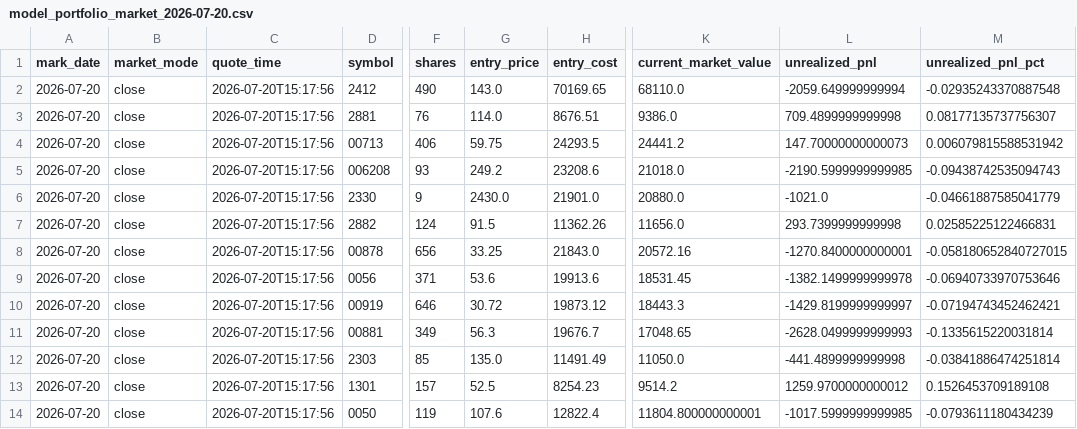
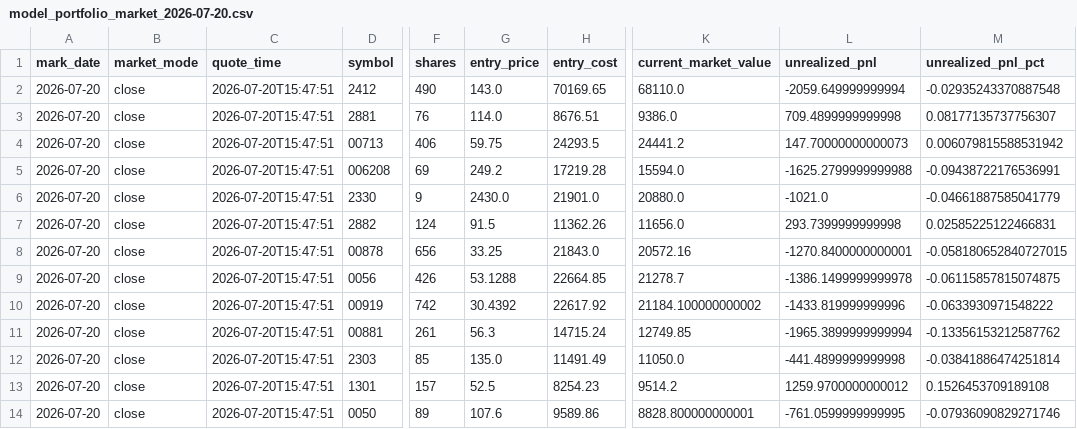
Before and after one commit to TonyTCFu/futienchun-com-dashboard, a CSV file: data/model_portfolio_market_2026-07-20.csv, drawn as a sheet; only a part is shown, gaps mark what is left out; the diff names each change by its address in the sheet, - before the commit and + after, or states it on an @@ line.

```diff
--- a/data/model_portfolio_market_2026-07-20.csv
+++ b/data/model_portfolio_market_2026-07-20.csv
-C2:C14 (quote_time): 2026-07-20T15:17:56
+C2:C14 (quote_time): 2026-07-20T15:47:51
-F5 (shares): 93
+F5 (shares): 69
-H5 (entry_cost): 23208.6
+H5 (entry_cost): 17219.28
-K5 (current_market_value): 21018.0
+K5 (current_market_value): 15594.0
-L5 (unrealized_pnl): -2190.5999999999985
+L5 (unrealized_pnl): -1625.2799999999988
-M5 (unrealized_pnl_pct): -0.09438742535094743
+M5 (unrealized_pnl_pct): -0.09438722176536991
-F9 (shares): 371
+F9 (shares): 426
-G9 (entry_price): 53.6
+G9 (entry_price): 53.1288
-H9 (entry_cost): 19913.6
+H9 (entry_cost): 22664.85
-K9 (current_market_value): 18531.45
+K9 (current_market_value): 21278.7
-L9 (unrealized_pnl): -1382.1499999999978
+L9 (unrealized_pnl): -1386.1499999999978
-M9 (unrealized_pnl_pct): -0.06940733970753646
+M9 (unrealized_pnl_pct): -0.06115857815074875
-F10 (shares): 646
+F10 (shares): 742
-G10 (entry_price): 30.72
+G10 (entry_price): 30.4392
-H10 (entry_cost): 19873.12
+H10 (entry_cost): 22617.92
-K10 (current_market_value): 18443.3
+K10 (current_market_value): 21184.100000000002
-L10 (unrealized_pnl): -1429.8199999999997
+L10 (unrealized_pnl): -1433.819999999996
-M10 (unrealized_pnl_pct): -0.07194743452462421
+M10 (unrealized_pnl_pct): -0.0633930971548222
-F11 (shares): 349
+F11 (shares): 261
-H11 (entry_cost): 19676.7
+H11 (entry_cost): 14715.24
-K11 (current_market_value): 17048.65
+K11 (current_market_value): 12749.85
-L11 (unrealized_pnl): -2628.0499999999993
+L11 (unrealized_pnl): -1965.3899999999994
-M11 (unrealized_pnl_pct): -0.1335615220031814
+M11 (unrealized_pnl_pct): -0.13356153212587762
-F14 (shares): 119
+F14 (shares): 89
-H14 (entry_cost): 12822.4
+H14 (entry_cost): 9589.86
-K14 (current_market_value): 11804.800000000001
+K14 (current_market_value): 8828.800000000001
-L14 (unrealized_pnl): -1017.5999999999985
+L14 (unrealized_pnl): -761.0599999999995
-M14 (unrealized_pnl_pct): -0.0793611180434239
+M14 (unrealized_pnl_pct): -0.07936090829271746
```
Also changed, not shown: data/model_portfolio_2026-06-03.csv, data/model_portfolio_latest.csv, 14 other files.
